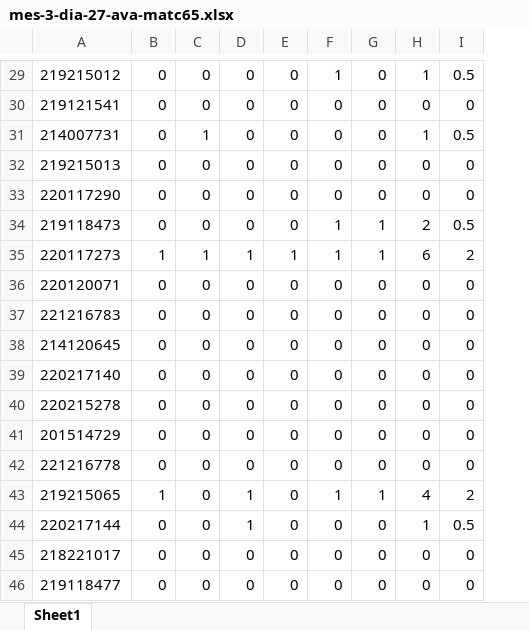
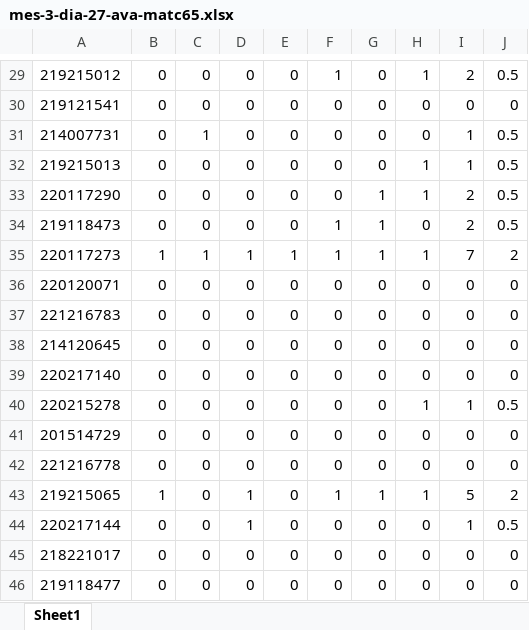
Before and after one commit to gilberto-sassi/homepage, an Excel workbook: build/ensino/2022/02/primeiro-semestre-de-2022/mes-3-dia-27-ava-matc65.xlsx, sheet Sheet1, drawn as a sheet; only a part is shown, gaps mark what is left out; values as stored, in another font and other column widths than the file's, no borders; addresses are those after the commit; the diff covers the shown part only; the diff names each change by its address in the sheet, - before the commit and + after, or states it on an @@ line.

```diff
--- a/build/ensino/2022/02/primeiro-semestre-de-2022/mes-3-dia-27-ava-matc65.xlsx (sheet Sheet1)
+++ b/build/ensino/2022/02/primeiro-semestre-de-2022/mes-3-dia-27-ava-matc65.xlsx (sheet Sheet1)
+column I, rows 29-46: 2 | 0 | 1 | 1 | 2 | 2 | 7 | 0 | 0 | 0 | 0 | 1 | 0 | 0 | 5 | 1 | 0 | 0
-H31: 1
+H31: 0
-H32:H33: 0
+H32:H33: 1
-J32:J33: 0
+J32:J33: 0.5
-G33: 0
+G33: 1
-H34: 2
+H34: 0
-H35: 6
+H35: 1
-H40: 0
+H40: 1
-J40: 0
+J40: 0.5
-H43: 4
+H43: 1
-H44: 1
+H44: 0
```
Also changed, not shown: 23 edited cells elsewhere in this sheet, build/ensino/2022/02/primeiro-semestre-de-2022/mes-3-dia-13-ava-mat236.xlsx, build/ensino/2022/02/primeiro-semestre-de-2022/mes-3-dia-13-ava-matc65.xlsx, 23 other files.
